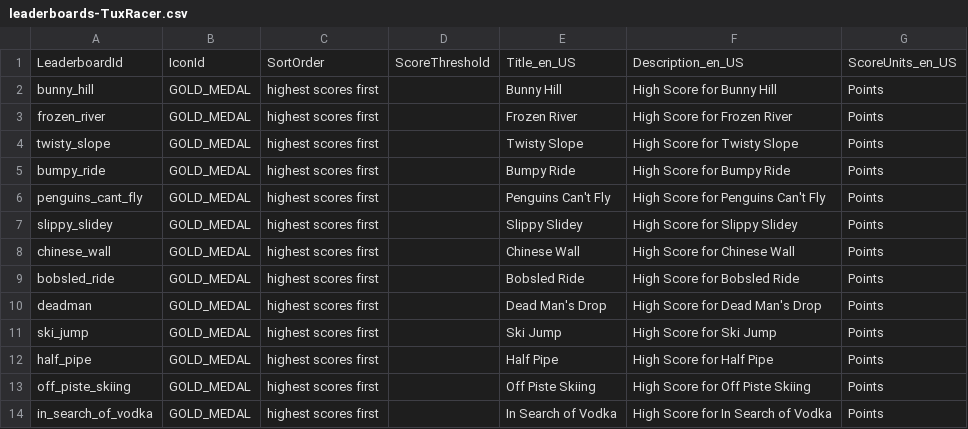
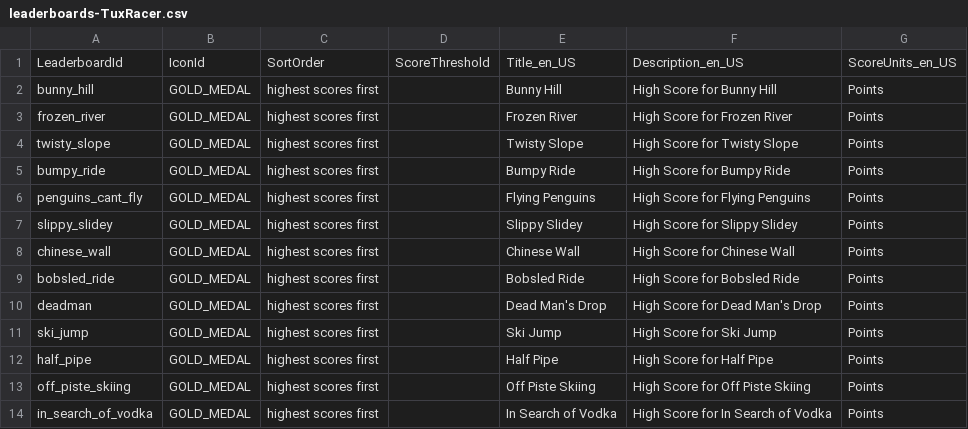
Before and after one commit to ellenhp/TuxRacer-SDL2, a CSV file: src/gamecircle/leaderboards-TuxRacer.csv, drawn as a sheet.

Commit message:
More OUYA GameCircle changes Line up Leaderboard text with course names

```diff
--- a/src/gamecircle/leaderboards-TuxRacer.csv
+++ b/src/gamecircle/leaderboards-TuxRacer.csv
@@ -5,3 +5,3 @@
 "bumpy_ride","GOLD_MEDAL","highest scores first","","Bumpy Ride","High Score for Bumpy Ride","Points"
-"penguins_cant_fly","GOLD_MEDAL","highest scores first","","Penguins Can't Fly","High Score for Penguins Can't Fly","Points"
+"penguins_cant_fly","GOLD_MEDAL","highest scores first","","Flying Penguins","High Score for Flying Penguins","Points"
 "slippy_slidey","GOLD_MEDAL","highest scores first","","Slippy Slidey","High Score for Slippy Slidey","Points"
```
Also changed, not shown: 1 other file.
